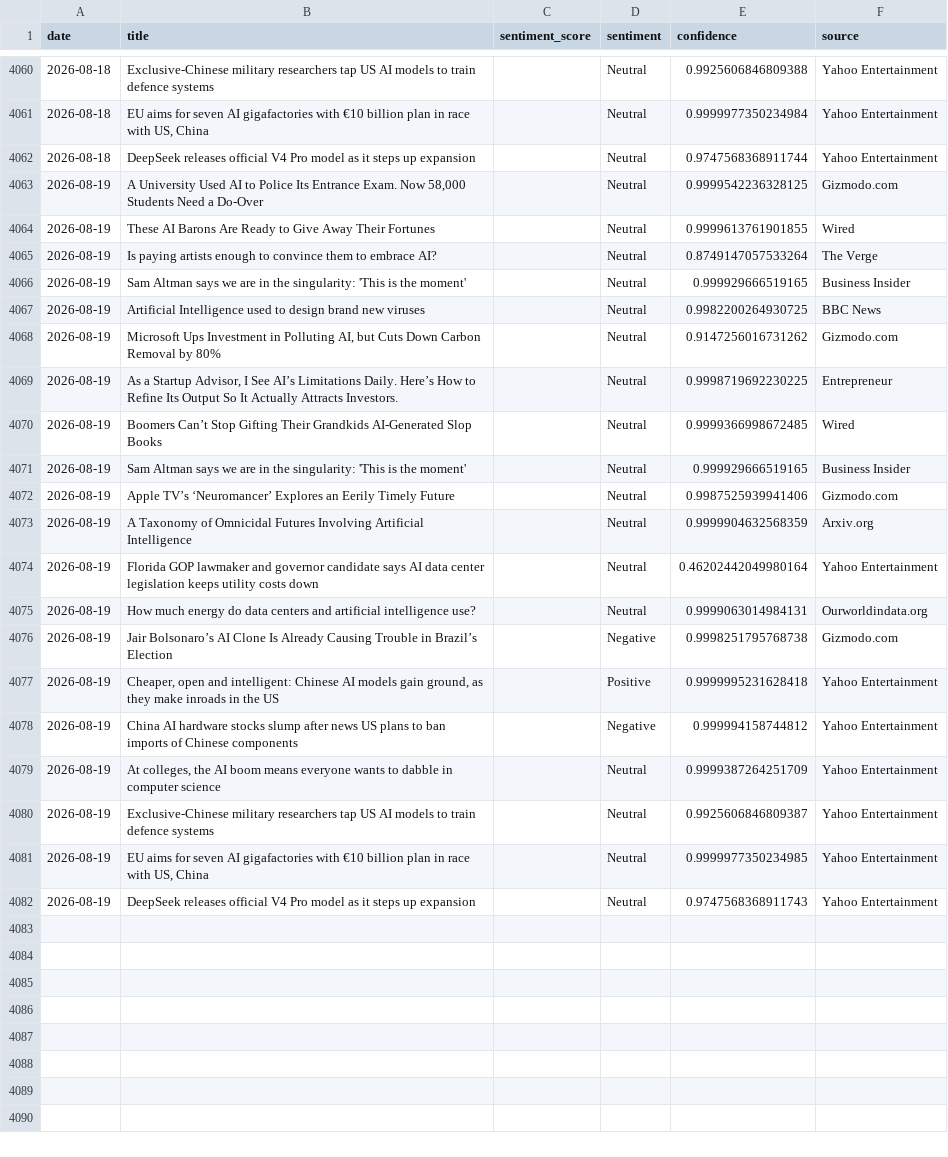
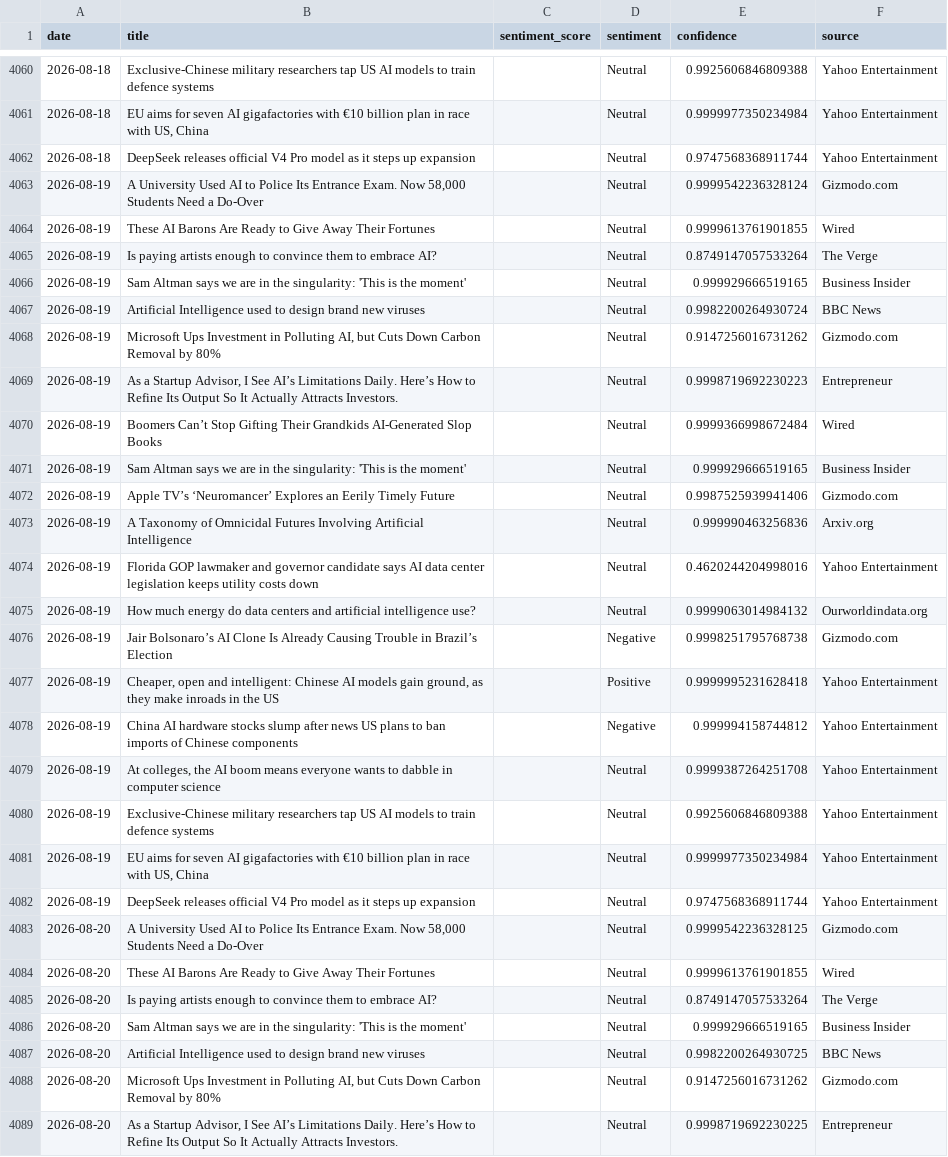
Before and after one commit to pranjalmandhan/AI-Sentiment_Pulse---Automated-News-Analysis-Dashboard, a CSV file: data/daily_sentiment.csv, drawn as a sheet; only a part is shown, gaps mark what is left out; the diff covers the shown part only.

```diff
--- a/data/daily_sentiment.csv
+++ b/data/daily_sentiment.csv
@@ -4062,3 +4062,3 @@ date,title,sentiment_score,sentiment,confidence,source
 2026-08-18,DeepSeek releases official V4 Pro model as it steps up expansion,,Neutral,0.9747568368911744,Yahoo Entertainment
-2026-08-19,"A University Used AI to Police Its Entrance Exam. Now 58,000 Students Need a Do-Over",,Neutral,0.9999542236328125,Gizmodo.com
+2026-08-19,"A University Used AI to Police Its Entrance Exam. Now 58,000 Students Need a Do-Over",,Neutral,0.9999542236328124,Gizmodo.com
 2026-08-19,These AI Barons Are Ready to Give Away Their Fortunes,,Neutral,0.9999613761901855,Wired
@@ -4066,11 +4066,11 @@ date,title,sentiment_score,sentiment,confidence,source
 2026-08-19,Sam Altman says we are in the singularity: 'This is the moment',,Neutral,0.999929666519165,Business Insider
-2026-08-19,Artificial Intelligence used to design brand new viruses,,Neutral,0.9982200264930725,BBC News
+2026-08-19,Artificial Intelligence used to design brand new viruses,,Neutral,0.9982200264930724,BBC News
 2026-08-19,"Microsoft Ups Investment in Polluting AI, but Cuts Down Carbon Removal by 80%",,Neutral,0.9147256016731262,Gizmodo.com
-2026-08-19,"As a Startup Advisor, I See AI’s Limitations Daily. Here’s How to Refine Its Output So It Actually Attracts Investors.",,Neutral,0.9998719692230225,Entrepreneur
-2026-08-19,Boomers Can’t Stop Gifting Their Grandkids AI-Generated Slop Books,,Neutral,0.9999366998672485,Wired
+2026-08-19,"As a Startup Advisor, I See AI’s Limitations Daily. Here’s How to Refine Its Output So It Actually Attracts Investors.",,Neutral,0.9998719692230223,Entrepreneur
+2026-08-19,Boomers Can’t Stop Gifting Their Grandkids AI-Generated Slop Books,,Neutral,0.9999366998672484,Wired
 2026-08-19,Sam Altman says we are in the singularity: 'This is the moment',,Neutral,0.999929666519165,Business Insider
 2026-08-19,Apple TV’s ‘Neuromancer’ Explores an Eerily Timely Future,,Neutral,0.9987525939941406,Gizmodo.com
-2026-08-19,A Taxonomy of Omnicidal Futures Involving Artificial Intelligence,,Neutral,0.9999904632568359,Arxiv.org
-2026-08-19,Florida GOP lawmaker and governor candidate says AI data center legislation keeps utility costs down,,Neutral,0.46202442049980164,Yahoo Entertainment
-2026-08-19,How much energy do data centers and artificial intelligence use?,,Neutral,0.9999063014984131,Ourworldindata.org
+2026-08-19,A Taxonomy of Omnicidal Futures Involving Artificial Intelligence,,Neutral,0.999990463256836,Arxiv.org
+2026-08-19,Florida GOP lawmaker and governor candidate says AI data center legislation keeps utility costs down,,Neutral,0.4620244204998016,Yahoo Entertainment
+2026-08-19,How much energy do data centers and artificial intelligence use?,,Neutral,0.9999063014984132,Ourworldindata.org
 2026-08-19,Jair Bolsonaro’s AI Clone Is Already Causing Trouble in Brazil’s Election,,Negative,0.9998251795768738,Gizmodo.com
@@ -4078,5 +4078,12 @@ date,title,sentiment_score,sentiment,confidence,source
 2026-08-19,China AI hardware stocks slump after news US plans to ban imports of Chinese components,,Negative,0.999994158744812,Yahoo Entertainment
-2026-08-19,"At colleges, the AI boom means everyone wants to dabble in computer science",,Neutral,0.9999387264251709,Yahoo Entertainment
-2026-08-19,Exclusive-Chinese military researchers tap US AI models to train defence systems,,Neutral,0.9925606846809387,Yahoo Entertainment
-2026-08-19,"EU aims for seven AI gigafactories with €10 billion plan in race with US, China",,Neutral,0.9999977350234985,Yahoo Entertainment
-2026-08-19,DeepSeek releases official V4 Pro model as it steps up expansion,,Neutral,0.9747568368911743,Yahoo Entertainment
+2026-08-19,"At colleges, the AI boom means everyone wants to dabble in computer science",,Neutral,0.9999387264251708,Yahoo Entertainment
+2026-08-19,Exclusive-Chinese military researchers tap US AI models to train defence systems,,Neutral,0.9925606846809388,Yahoo Entertainment
+2026-08-19,"EU aims for seven AI gigafactories with €10 billion plan in race with US, China",,Neutral,0.9999977350234984,Yahoo Entertainment
+2026-08-19,DeepSeek releases official V4 Pro model as it steps up expansion,,Neutral,0.9747568368911744,Yahoo Entertainment
+2026-08-20,"A University Used AI to Police Its Entrance Exam. Now 58,000 Students Need a Do-Over",,Neutral,0.9999542236328125,Gizmodo.com
+2026-08-20,These AI Barons Are Ready to Give Away Their Fortunes,,Neutral,0.9999613761901855,Wired
+2026-08-20,Is paying artists enough to convince them to embrace AI?,,Neutral,0.8749147057533264,The Verge
+2026-08-20,Sam Altman says we are in the singularity: 'This is the moment',,Neutral,0.999929666519165,Business Insider
+2026-08-20,Artificial Intelligence used to design brand new viruses,,Neutral,0.9982200264930725,BBC News
+2026-08-20,"Microsoft Ups Investment in Polluting AI, but Cuts Down Carbon Removal by 80%",,Neutral,0.9147256016731262,Gizmodo.com
+2026-08-20,"As a Startup Advisor, I See AI’s Limitations Daily. Here’s How to Refine Its Output So It Actually Attracts Investors.",,Neutral,0.9998719692230225,Entrepreneur
```
Also changed, not shown: 13 added rows elsewhere in this file.
